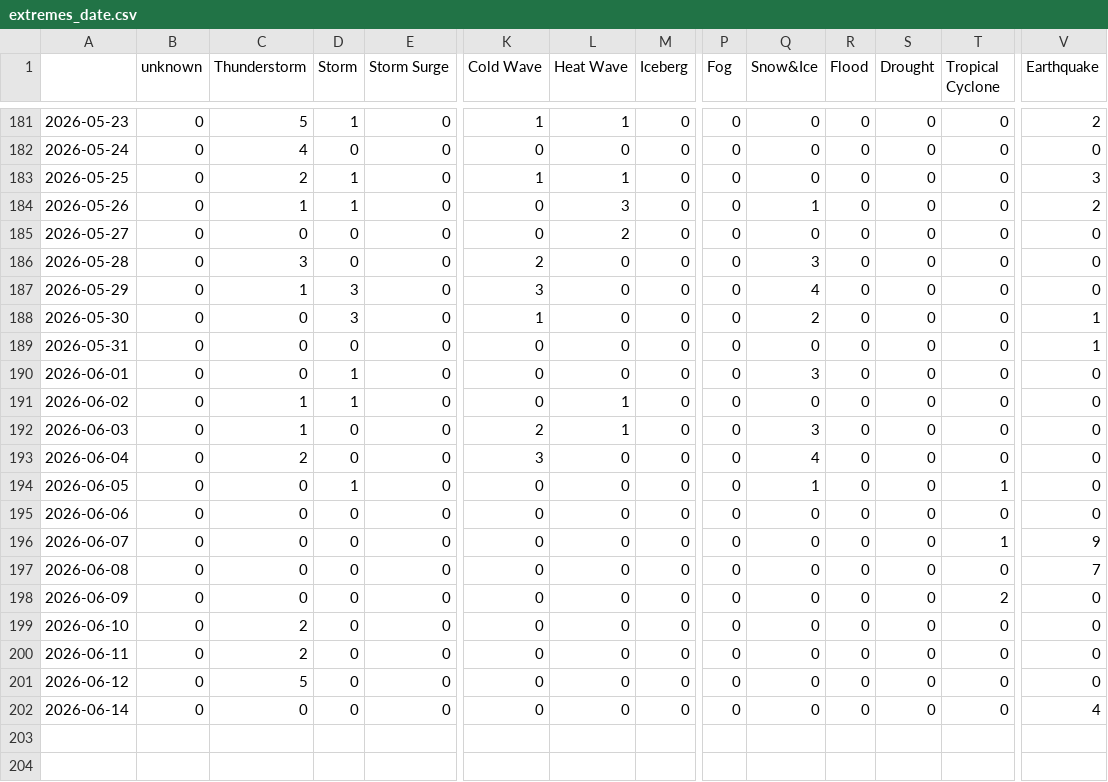
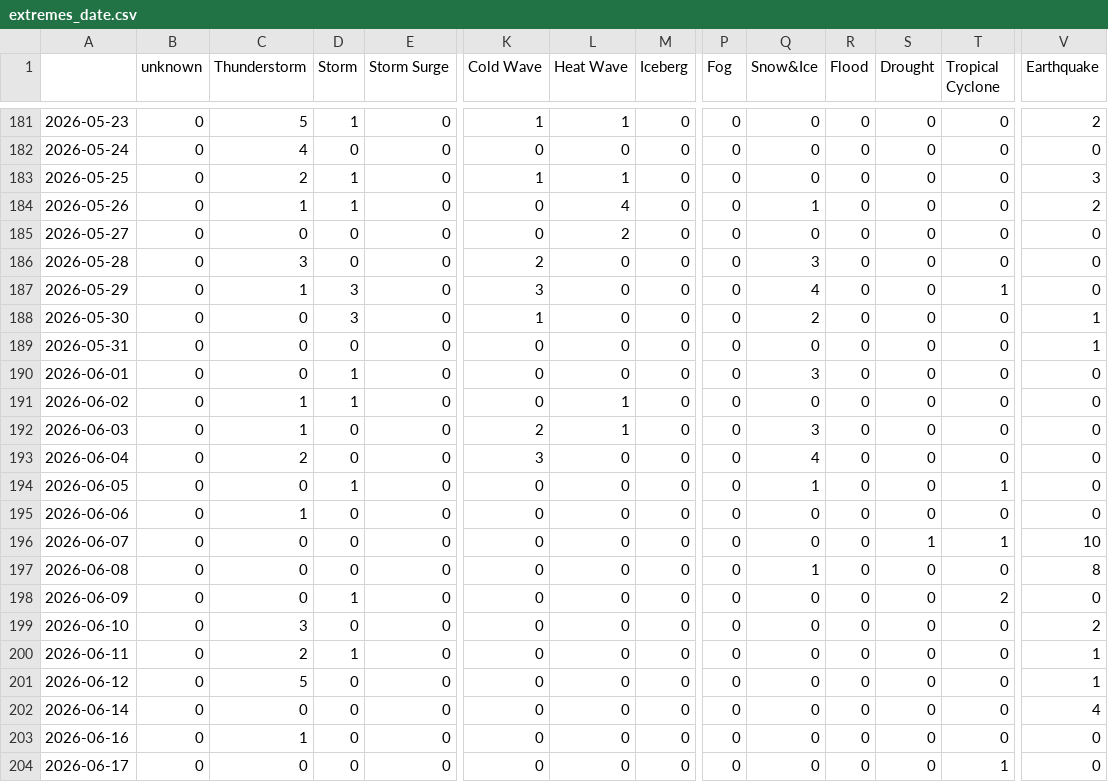
Before and after one commit to newsWhisperer/greekExtremes, a CSV file: csv/extremes_date.csv, drawn as a sheet; only a part is shown, gaps mark what is left out; rows hold the shown columns only; the diff names each change by its address in the sheet, - before the commit and + after, or states it on an @@ line.

```diff
--- a/csv/extremes_date.csv
+++ b/csv/extremes_date.csv
-L184 (Heat Wave): 3
+L184 (Heat Wave): 4
-T187 (Tropical Cyclone): 0
+T187 (Tropical Cyclone): 1
-C195 (Thunderstorm): 0
+C195 (Thunderstorm): 1
-S196 (Drought): 0
+S196 (Drought): 1
-V196 (Earthquake): 9
+V196 (Earthquake): 10
-Q197 (Snow&Ice): 0
+Q197 (Snow&Ice): 1
-V197 (Earthquake): 7
+V197 (Earthquake): 8
-D198 (Storm): 0
+D198 (Storm): 1
-C199 (Thunderstorm): 2
+C199 (Thunderstorm): 3
-V199 (Earthquake): 0
+V199 (Earthquake): 2
-D200 (Storm): 0
+D200 (Storm): 1
-V200:V201 (Earthquake): 0
+V200:V201 (Earthquake): 1
+row 203: 2026-06-16 | 0 | 1 | 0 | 0 | 0 | 0 | 0 | 0 | 0 | 0 | 0 | 0 | 0
+row 204: 2026-06-17 | 0 | 0 | 0 | 0 | 0 | 0 | 0 | 0 | 0 | 0 | 0 | 1 | 0
```
Also changed, not shown: csv/feeds_date.csv, 6 other files.
